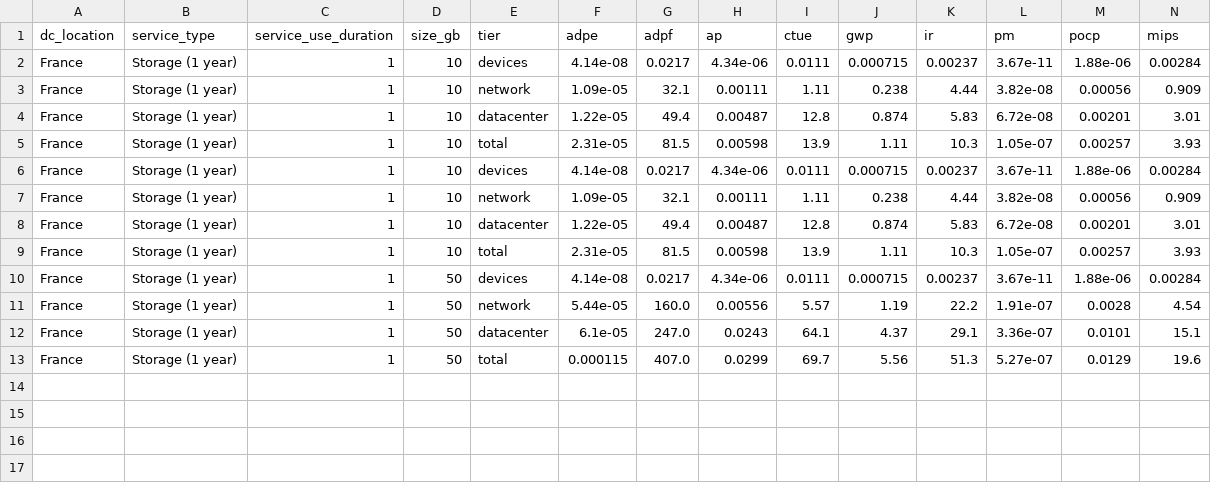
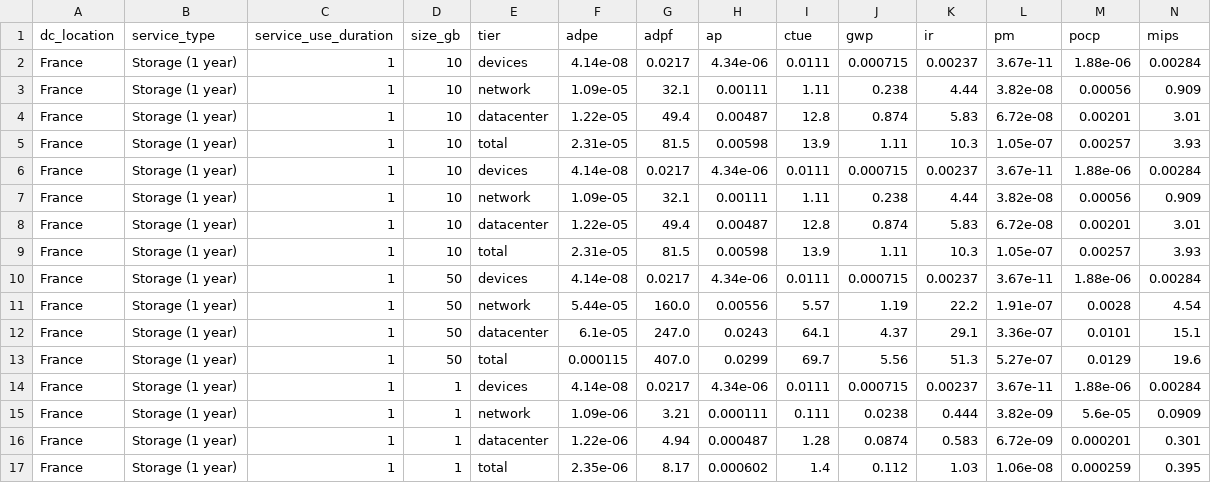
Before and after one commit to hubblo-org/impacts-saas-iaas, a CSV file: src/data/storage_impact.csv, drawn as a sheet; only a part is shown; rows hold the shown columns only; the diff names each change by its address in the sheet, - before the commit and + after, or states it on an @@ line.

Commit message:
more data

```diff
--- a/src/data/storage_impact.csv
+++ b/src/data/storage_impact.csv
+row 14: France | Storage (1 year) | 1 | 1 | devices | 4.14e-08 | 0.0217 | 4.34e-06 | 0.0111 | 0.000715 | 0.00237 | 3.67e-11 | 1.88e-06 | 0.00284
+row 15: France | Storage (1 year) | 1 | 1 | network | 1.09e-06 | 3.21 | 0.000111 | 0.111 | 0.0238 | 0.444 | 3.82e-09 | 5.6e-05 | 0.0909
+row 16: France | Storage (1 year) | 1 | 1 | datacenter | 1.22e-06 | 4.94 | 0.000487 | 1.28 | 0.0874 | 0.583 | 6.72e-09 | 0.000201 | 0.301
+row 17: France | Storage (1 year) | 1 | 1 | total | 2.35e-06 | 8.17 | 0.000602 | 1.4 | 0.112 | 1.03 | 1.06e-08 | 0.000259 | 0.395
```
